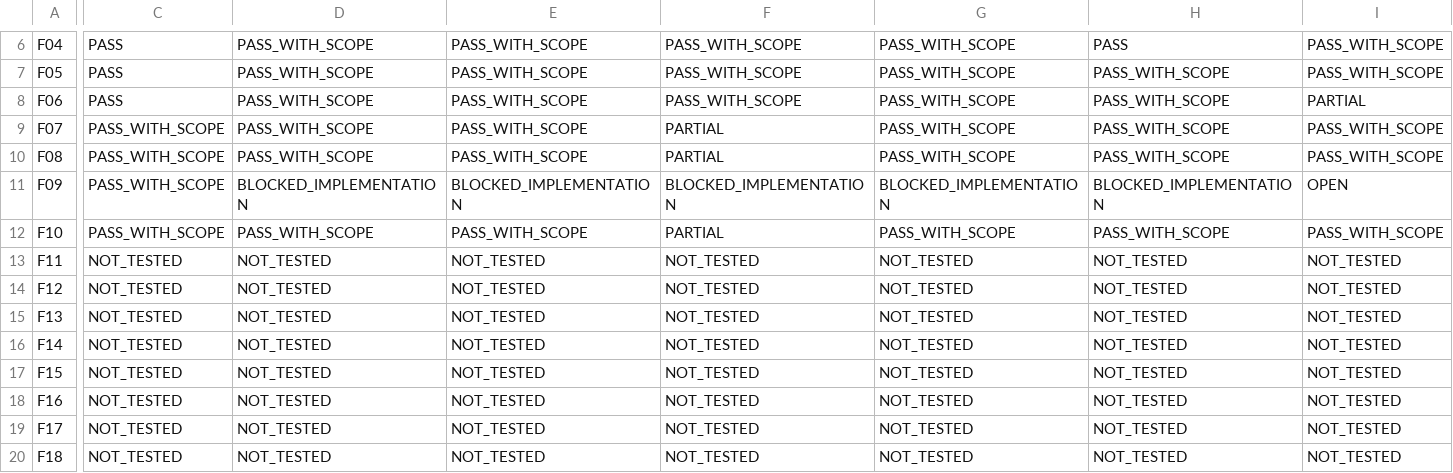
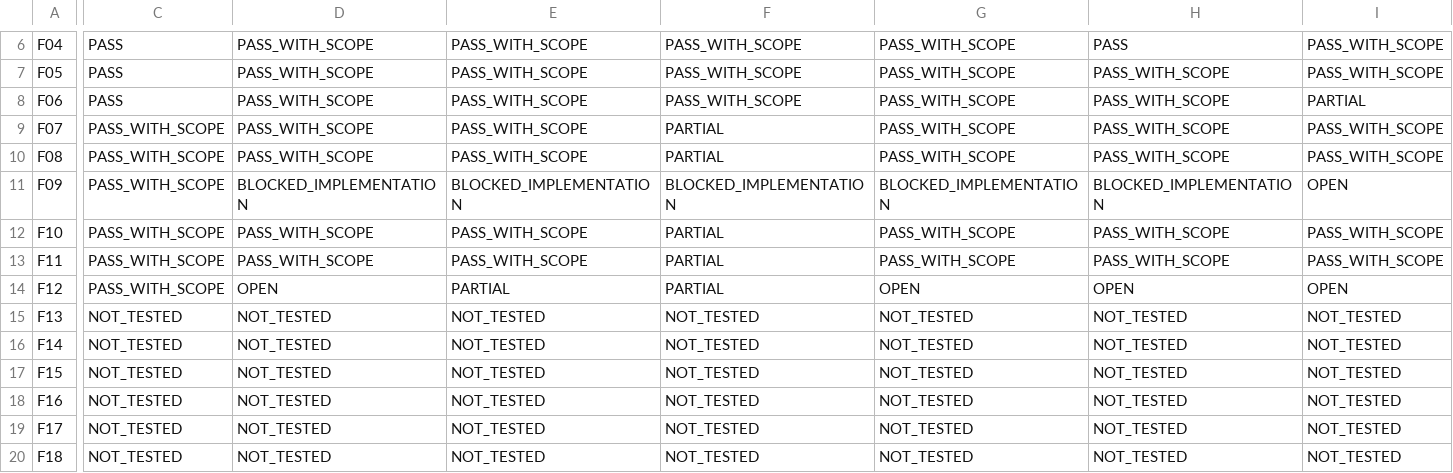
Before and after one commit to pppuu7-cmd/Known-Models-Dark-Sector-Benchmark, a CSV file: matrices/mandatory_properties_matrix.csv, drawn as a sheet; only a part is shown, gaps mark what is left out; the diff covers the shown part only; the diff names each change by its address in the sheet, - before the commit and + after, or states it on an @@ line.

```diff
--- a/matrices/mandatory_properties_matrix.csv
+++ b/matrices/mandatory_properties_matrix.csv
-C13:C14: NOT_TESTED
+C13:C14: PASS_WITH_SCOPE
-D13: NOT_TESTED
+D13: PASS_WITH_SCOPE
-E13: NOT_TESTED
+E13: PASS_WITH_SCOPE
-F13:F14: NOT_TESTED
+F13:F14: PARTIAL
-G13: NOT_TESTED
+G13: PASS_WITH_SCOPE
-H13: NOT_TESTED
+H13: PASS_WITH_SCOPE
-I13: NOT_TESTED
+I13: PASS_WITH_SCOPE
-D14: NOT_TESTED
+D14: OPEN
-E14: NOT_TESTED
+E14: PARTIAL
-G14: NOT_TESTED
+G14: OPEN
-H14: NOT_TESTED
+H14: OPEN
-I14: NOT_TESTED
+I14: OPEN
```
Also changed, not shown: 10 edited cells elsewhere in this file.
